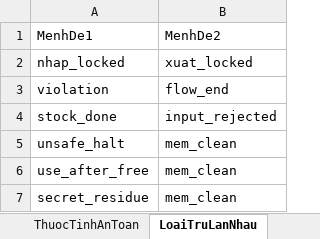
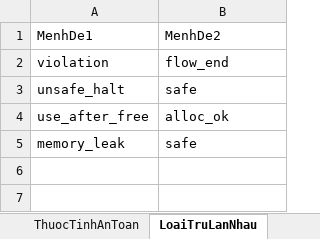
Before and after one commit to trangnguyenkieu927/ATPM_Group_04_inventory-memory-audit, an Excel workbook: 01_DacTa_Spec/quanly_khohang_v0.xlsx, sheet LoaiTruLanNhau, drawn as a sheet; values as stored, in another font and other column widths than the file's, no borders; removed rows and columns are numbered as before the commit, all else as after; the diff names each change by its address in the sheet, - before the commit and + after, or states it on an @@ line.

```diff
--- a/01_DacTa_Spec/quanly_khohang_v0.xlsx (sheet LoaiTruLanNhau)
+++ b/01_DacTa_Spec/quanly_khohang_v0.xlsx (sheet LoaiTruLanNhau)
-row 2: nhap_locked | xuat_locked
-row 4: stock_done | input_rejected
-B3: mem_clean
+B3: safe
-B4: mem_clean
+B4: alloc_ok
-row 7: secret_residue | mem_clean
+row 5: memory_leak | safe
```
Also changed, not shown: sheet MoHinhTrangThai, sheet TestCase, sheet YeuCauChucNang, sheet KiemTraSoHoc, sheet ThuocTinhAnToan, sheet HamSinhMa, 3 more sheets, 9 other files.
